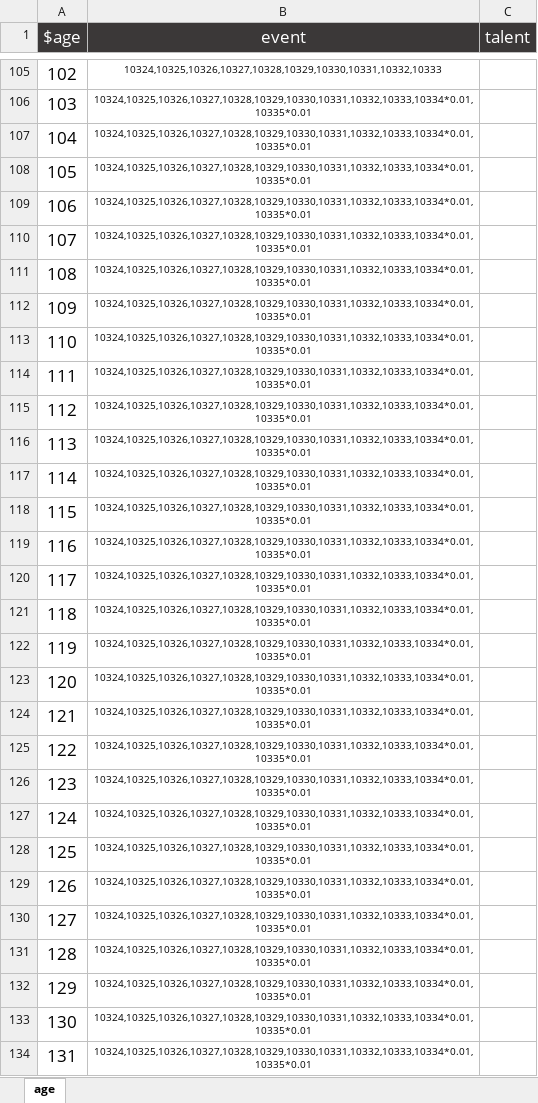
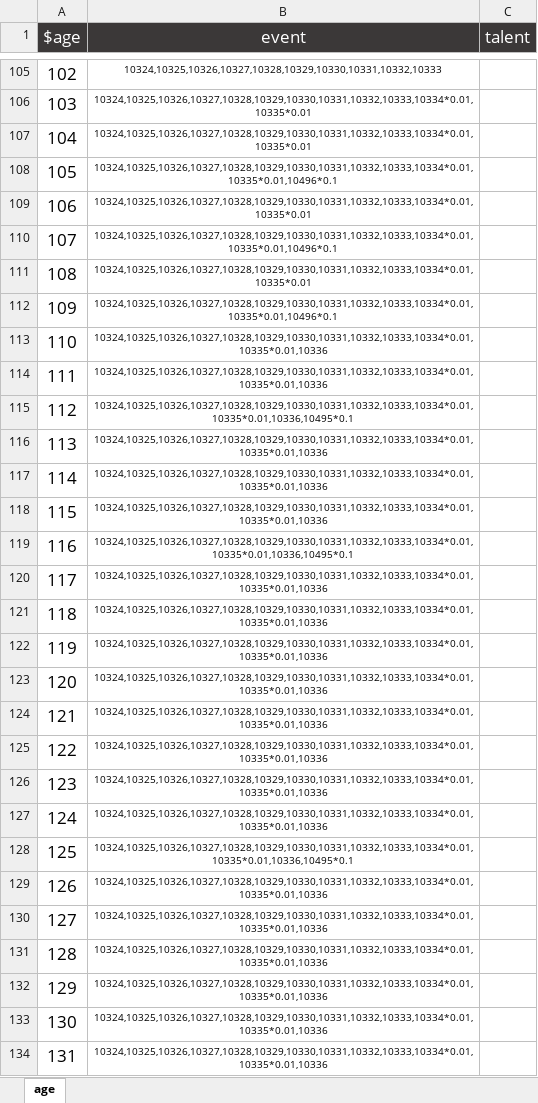
Before and after one commit to xiesean/lifeRestart, an Excel workbook: data/age.xlsx, sheet age, drawn as a sheet; only a part is shown, gaps mark what is left out; values as stored, in another font and other column widths than the file's, no borders; the diff covers the shown part only; the diff names each change by its address in the sheet, - before the commit and + after, or states it on an @@ line.

```diff
--- a/data/age.xlsx (sheet age)
+++ b/data/age.xlsx (sheet age)
-B108 (event): 10324,10325,10326,10327,10328,10329,10330,10331,10332,10333,10334*0.01,10335*0.01
+B108 (event): 10324,10325,10326,10327,10328,10329,10330,10331,10332,10333,10334*0.01,10335*0.01,10496*0.1
-B110 (event): 10324,10325,10326,10327,10328,10329,10330,10331,10332,10333,10334*0.01,10335*0.01
+B110 (event): 10324,10325,10326,10327,10328,10329,10330,10331,10332,10333,10334*0.01,10335*0.01,10496*0.1
-B112 (event): 10324,10325,10326,10327,10328,10329,10330,10331,10332,10333,10334*0.01,10335*0.01
+B112 (event): 10324,10325,10326,10327,10328,10329,10330,10331,10332,10333,10334*0.01,10335*0.01,10496*0.1
-B113:B114 (event): 10324,10325,10326,10327,10328,10329,10330,10331,10332,10333,10334*0.01,10335*0.01
+B113:B114 (event): 10324,10325,10326,10327,10328,10329,10330,10331,10332,10333,10334*0.01,10335*0.01,10336
-B115 (event): 10324,10325,10326,10327,10328,10329,10330,10331,10332,10333,10334*0.01,10335*0.01
+B115 (event): 10324,10325,10326,10327,10328,10329,10330,10331,10332,10333,10334*0.01,10335*0.01,10336,10495*0.1
-B116:B118 (event): 10324,10325,10326,10327,10328,10329,10330,10331,10332,10333,10334*0.01,10335*0.01
+B116:B118 (event): 10324,10325,10326,10327,10328,10329,10330,10331,10332,10333,10334*0.01,10335*0.01,10336
-B119 (event): 10324,10325,10326,10327,10328,10329,10330,10331,10332,10333,10334*0.01,10335*0.01
+B119 (event): 10324,10325,10326,10327,10328,10329,10330,10331,10332,10333,10334*0.01,10335*0.01,10336,10495*0.1
-B120:B127 (event): 10324,10325,10326,10327,10328,10329,10330,10331,10332,10333,10334*0.01,10335*0.01
+B120:B127 (event): 10324,10325,10326,10327,10328,10329,10330,10331,10332,10333,10334*0.01,10335*0.01,10336
-B128 (event): 10324,10325,10326,10327,10328,10329,10330,10331,10332,10333,10334*0.01,10335*0.01
+B128 (event): 10324,10325,10326,10327,10328,10329,10330,10331,10332,10333,10334*0.01,10335*0.01,10336,10495*0.1
-B129:B134 (event): 10324,10325,10326,10327,10328,10329,10330,10331,10332,10333,10334*0.01,10335*0.01
+B129:B134 (event): 10324,10325,10326,10327,10328,10329,10330,10331,10332,10333,10334*0.01,10335*0.01,10336
```
Also changed, not shown: 69 edited cells elsewhere in this sheet, data/events.xlsx, data/talents.xlsx, 7 other files.
